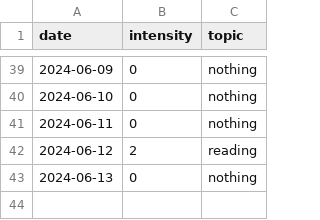
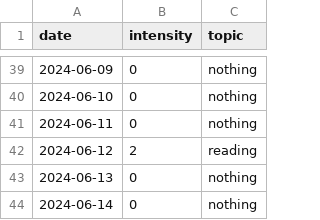
Before and after one commit to devprabal/24k_tracks, a CSV file: records/study_track.csv, drawn as a sheet; only a part is shown, gaps mark what is left out.

Commit message:
record etntry

```diff
--- a/records/study_track.csv
+++ b/records/study_track.csv
@@ -43 +43,2 @@ date,intensity,topic,
 2024-06-13,0,nothing,
+2024-06-14,0,nothing,
```
Also changed, not shown: records/spoiler_track.csv.
